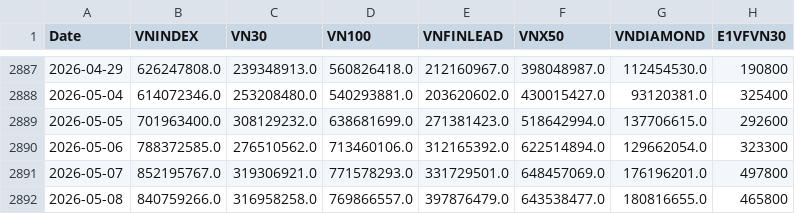
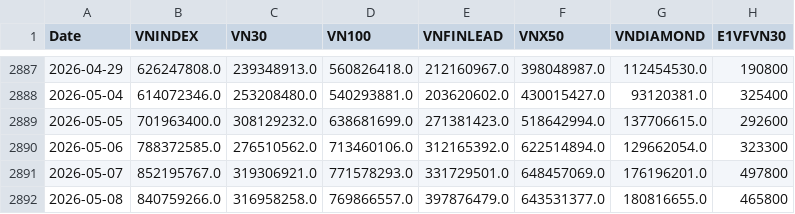
Before and after one commit to phudinhm/vn-fund-dashboard-2, a CSV file: funds_volume.csv, drawn as a sheet; only a part is shown, gaps mark what is left out; the diff names each change by its address in the sheet, - before the commit and + after, or states it on an @@ line.

```diff
--- a/funds_volume.csv
+++ b/funds_volume.csv
-F2892 (VNX50): 643538477.0
+F2892 (VNX50): 643531377.0
```
